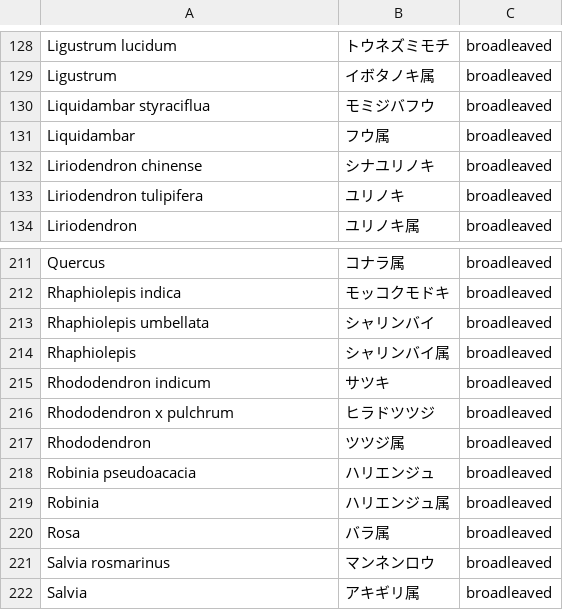
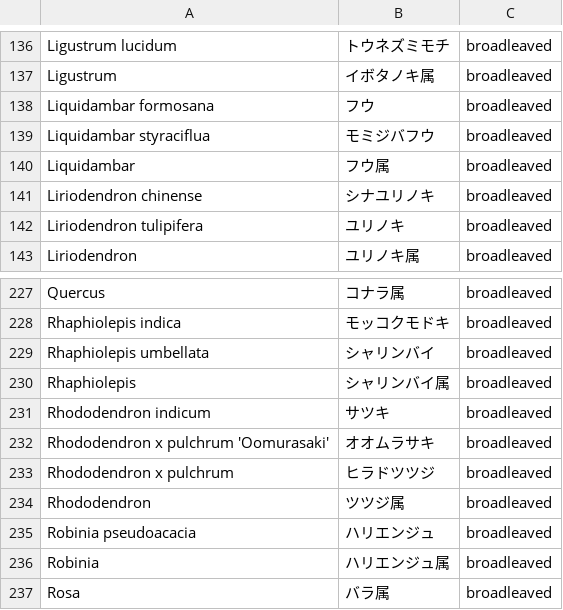
Before and after one commit to momiji-takinogawa/josm-presets-jp-flora, a CSV file: trees.csv, drawn as a sheet; only a part is shown, gaps mark what is left out; the shorter side is filled out with more unchanged rows; the diff covers the shown part only.

```diff
--- a/trees.csv
+++ b/trees.csv
@@ -129,2 +137,3 @@ Ligustrum lucidum,トウネズミモチ,broadleaved
 Ligustrum,イボタノキ属,broadleaved
+Liquidambar formosana,フウ,broadleaved
 Liquidambar styraciflua,モミジバフウ,broadleaved
@@ -215,2 +231,3 @@ Rhaphiolepis,シャリンバイ属,broadleaved
 Rhododendron indicum,サツキ,broadleaved
+Rhododendron x pulchrum 'Oomurasaki',オオムラサキ,broadleaved
 Rhododendron x pulchrum,ヒラドツツジ,broadleaved
```
Also changed, not shown: 18 added rows elsewhere in this file.
